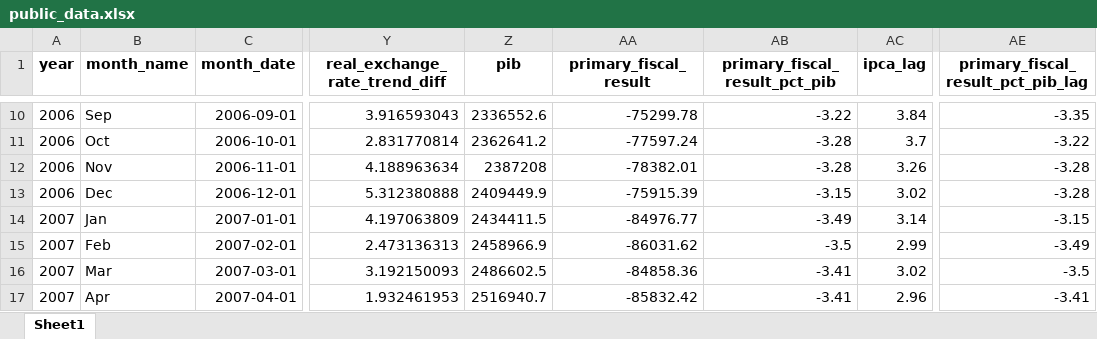
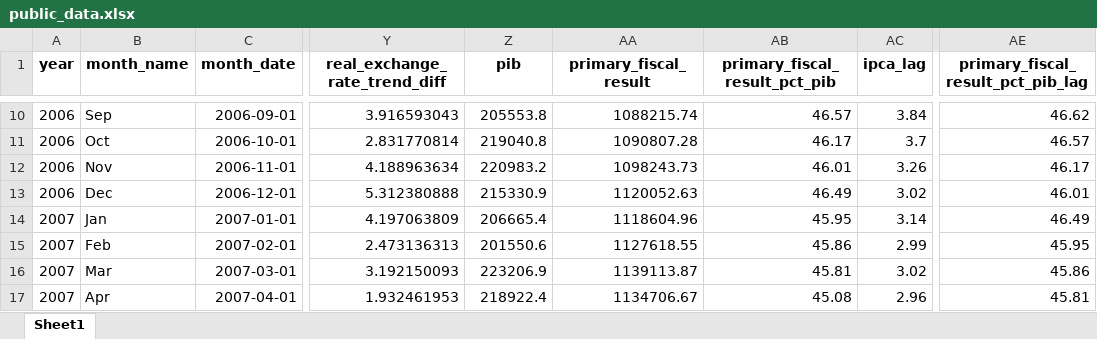
Before and after one commit to matheusrmorgado/inflation-expectation, an Excel workbook: data/public_data.xlsx, sheet Sheet1, drawn as a sheet; only a part is shown, gaps mark what is left out; values as stored, in another font and other column widths than the file's, no borders; the diff covers the shown part only; the diff names each change by its address in the sheet, - before the commit and + after, or states it on an @@ line.

```diff
--- a/data/public_data.xlsx (sheet Sheet1)
+++ b/data/public_data.xlsx (sheet Sheet1)
-Z10 (pib): 2336552.6
+Z10 (pib): 205553.8
-AA10 (primary_fiscal_result): -75299.78
+AA10 (primary_fiscal_result): 1088215.74
-AB10 (primary_fiscal_result_pct_pib): -3.22
+AB10 (primary_fiscal_result_pct_pib): 46.57
-AE10: -3.35
+AE10: 46.62
-Z11 (pib): 2362641.2
+Z11 (pib): 219040.8
-AA11 (primary_fiscal_result): -77597.24
+AA11 (primary_fiscal_result): 1090807.28
-AB11 (primary_fiscal_result_pct_pib): -3.28
+AB11 (primary_fiscal_result_pct_pib): 46.17
-AE11: -3.22
+AE11: 46.57
-Z12 (pib): 2387208
+Z12 (pib): 220983.2
-AA12 (primary_fiscal_result): -78382.01
+AA12 (primary_fiscal_result): 1098243.73
-AB12 (primary_fiscal_result_pct_pib): -3.28
+AB12 (primary_fiscal_result_pct_pib): 46.01
-AE12: -3.28
+AE12: 46.17
-Z13 (pib): 2409449.9
+Z13 (pib): 215330.9
-AA13 (primary_fiscal_result): -75915.39
+AA13 (primary_fiscal_result): 1120052.63
-AB13 (primary_fiscal_result_pct_pib): -3.15
+AB13 (primary_fiscal_result_pct_pib): 46.49
-AE13: -3.28
+AE13: 46.01
-Z14 (pib): 2434411.5
+Z14 (pib): 206665.4
-AA14 (primary_fiscal_result): -84976.77
+AA14 (primary_fiscal_result): 1118604.96
-AB14 (primary_fiscal_result_pct_pib): -3.49
+AB14 (primary_fiscal_result_pct_pib): 45.95
-AE14: -3.15
+AE14: 46.49
-Z15 (pib): 2458966.9
+Z15 (pib): 201550.6
-AA15 (primary_fiscal_result): -86031.62
+AA15 (primary_fiscal_result): 1127618.55
-AB15 (primary_fiscal_result_pct_pib): -3.5
+AB15 (primary_fiscal_result_pct_pib): 45.86
-AE15: -3.49
+AE15: 45.95
-Z16 (pib): 2486602.5
+Z16 (pib): 223206.9
-AA16 (primary_fiscal_result): -84858.36
+AA16 (primary_fiscal_result): 1139113.87
-AB16 (primary_fiscal_result_pct_pib): -3.41
+AB16 (primary_fiscal_result_pct_pib): 45.81
-AE16: -3.5
+AE16: 45.86
-Z17 (pib): 2516940.7
+Z17 (pib): 218922.4
-AA17 (primary_fiscal_result): -85832.42
+AA17 (primary_fiscal_result): 1134706.67
-AB17 (primary_fiscal_result_pct_pib): -3.41
+AB17 (primary_fiscal_result_pct_pib): 45.08
-AE17: -3.41
+AE17: 45.81
```
Also changed, not shown: 808 edited cells elsewhere in this sheet, 1 other file.
